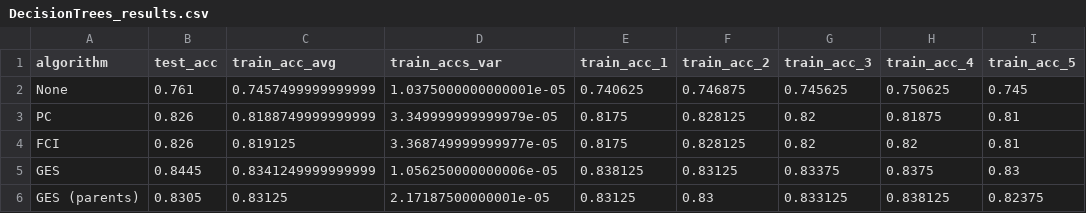
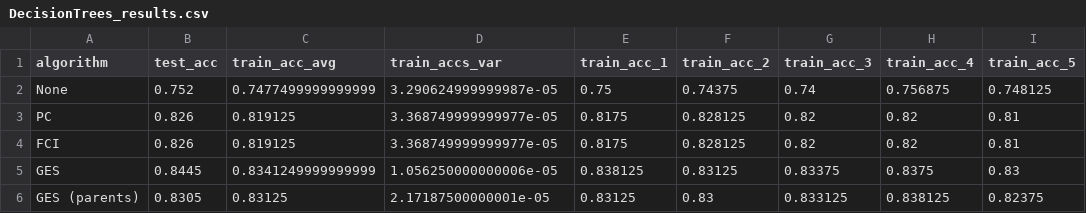
Before and after one commit to nathanluskey/Project_80816, a CSV file: Evaluation/DecisionTrees_results.csv, drawn as a sheet.

Commit message:
Random Seeding for Decision Trees

```diff
--- a/Evaluation/DecisionTrees_results.csv
+++ b/Evaluation/DecisionTrees_results.csv
@@ -1,4 +1,4 @@
 algorithm,test_acc,train_acc_avg,train_accs_var,train_acc_1,train_acc_2,train_acc_3,train_acc_4,train_acc_5
-None,0.761,0.7457499999999999,1.0375000000000001e-05,0.740625,0.746875,0.745625,0.750625,0.745
-PC,0.826,0.8188749999999999,3.349999999999979e-05,0.8175,0.828125,0.82,0.81875,0.81
+None,0.752,0.7477499999999999,3.290624999999987e-05,0.75,0.74375,0.74,0.756875,0.748125
+PC,0.826,0.819125,3.368749999999977e-05,0.8175,0.828125,0.82,0.82,0.81
 FCI,0.826,0.819125,3.368749999999977e-05,0.8175,0.828125,0.82,0.82,0.81
```
Also changed, not shown: 1 other file.
